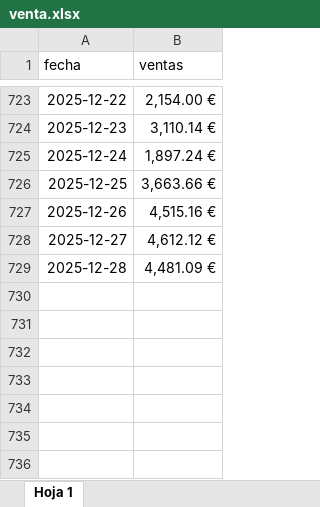
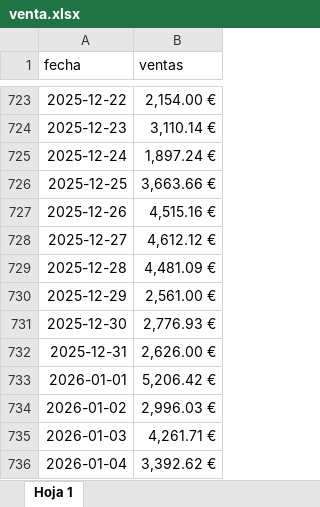
Before and after one commit to Telepipsa/app-prediccion-ventas, an Excel workbook: venta.xlsx, sheet Hoja 1, drawn as a sheet; only a part is shown, gaps mark what is left out; values as stored, in another font and other column widths than the file's, no borders; charts and pictures not drawn; the diff names each change by its address in the sheet, - before the commit and + after, or states it on an @@ line.

```diff
--- a/venta.xlsx (sheet Hoja 1)
+++ b/venta.xlsx (sheet Hoja 1)
+row 730: 2025-12-29 | 2,561.00 €
+row 731: 2025-12-30 | 2,776.93 €
+row 732: 2025-12-31 | 2,626.00 €
+row 733: 2026-01-01 | 5,206.42 €
+row 734: 2026-01-02 | 2,996.03 €
+row 735: 2026-01-03 | 4,261.71 €
+row 736: 2026-01-04 | 3,392.62 €
```
Also changed, not shown: 17 other files.
